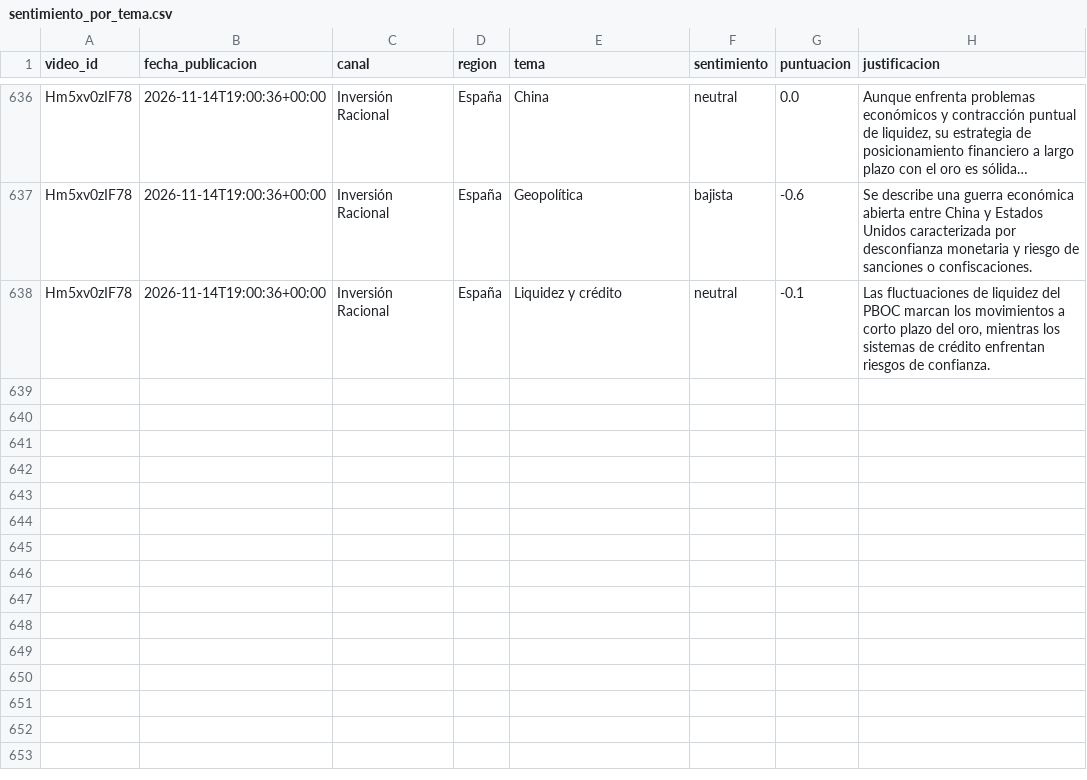
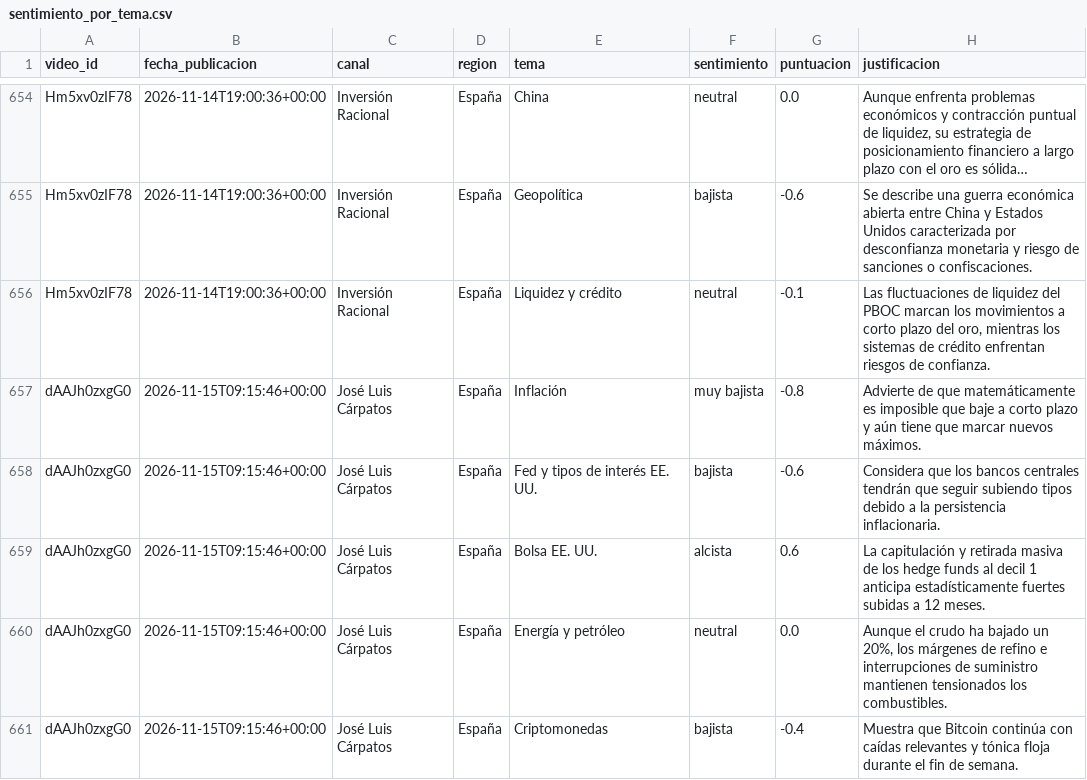
Before and after one commit to jmtroyano/resumenes-youtube, a CSV file: data/sentimiento_por_tema.csv, drawn as a sheet; only a part is shown, gaps mark what is left out; long unchanged cells end in …; the diff covers the shown part only.

```diff
--- a/data/sentimiento_por_tema.csv
+++ b/data/sentimiento_por_tema.csv
@@ -638 +656,6 @@ Hm5xv0zIF78,2026-11-14T19:00:36+00:00,Inversión Racional,España,Geopolítica,b
 Hm5xv0zIF78,2026-11-14T19:00:36+00:00,Inversión Racional,España,Liquidez y crédito,neutral,-0.1,"Las fluctuaciones de liquidez del PBOC marcan los movimientos a corto plazo del oro, mientras los sistemas de crédito enfrentan riesgos de confianza."
+dAAJh0zxgG0,2026-11-15T09:15:46+00:00,José Luis Cárpatos,España,Inflación,muy bajista,-0.8,Advierte de que matemáticamente es imposible que baje a corto plazo y aún tiene que marcar nuevos máximos.
+dAAJh0zxgG0,2026-11-15T09:15:46+00:00,José Luis Cárpatos,España,Fed y tipos de interés EE. UU.,bajista,-0.6,Considera que los bancos centrales tendrán que seguir subiendo tipos debido a la persistencia inflacionaria.
+dAAJh0zxgG0,2026-11-15T09:15:46+00:00,José Luis Cárpatos,España,Bolsa EE. UU.,alcista,0.6,La capitulación y retirada masiva de los hedge funds al decil 1 anticipa estadísticamente fuertes subidas a 12 meses.
+dAAJh0zxgG0,2026-11-15T09:15:46+00:00,José Luis Cárpatos,España,Energía y petróleo,neutral,0.0,"Aunque el crudo ha bajado un 20%, los márgenes de refino e interrupciones de suministro mantienen tensionados los combustibles."
+dAAJh0zxgG0,2026-11-15T09:15:46+00:00,José Luis Cárpatos,España,Criptomonedas,bajista,-0.4,Muestra que Bitcoin continúa con caídas relevantes y tónica floja durante el fin de semana.
```
Also changed, not shown: 18 added rows elsewhere in this file, 6 other files.
